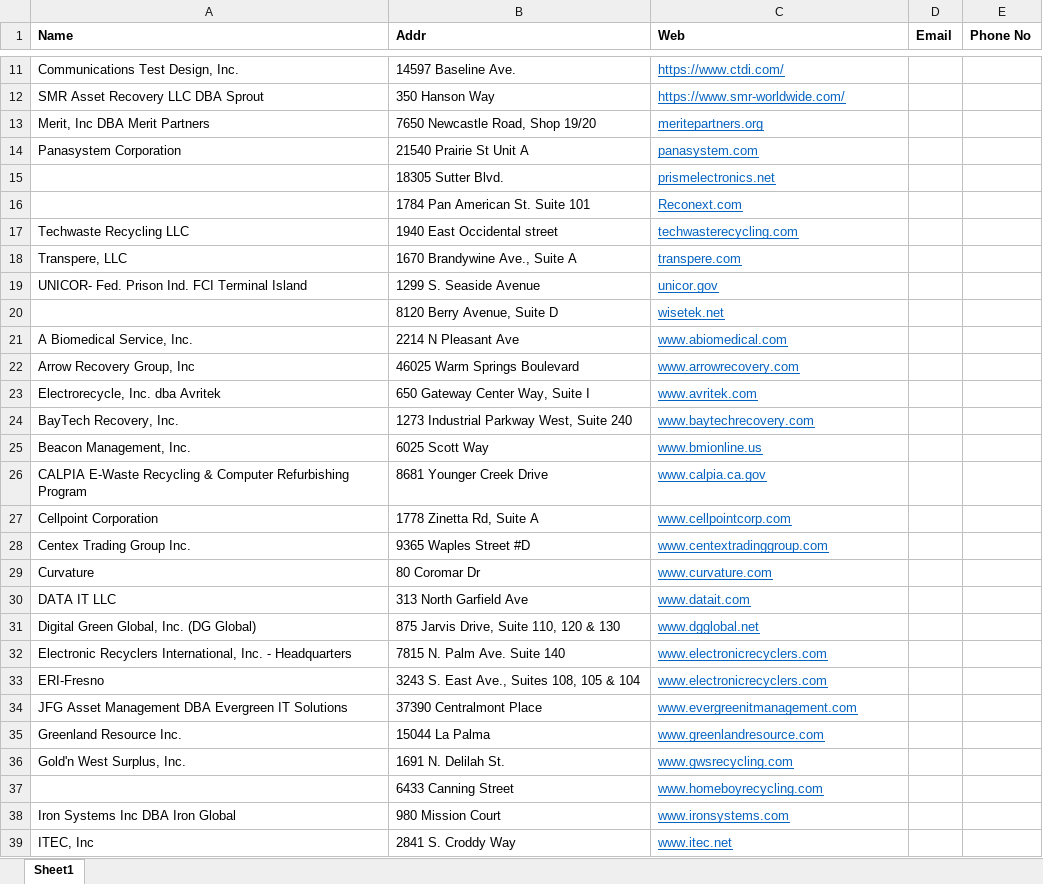
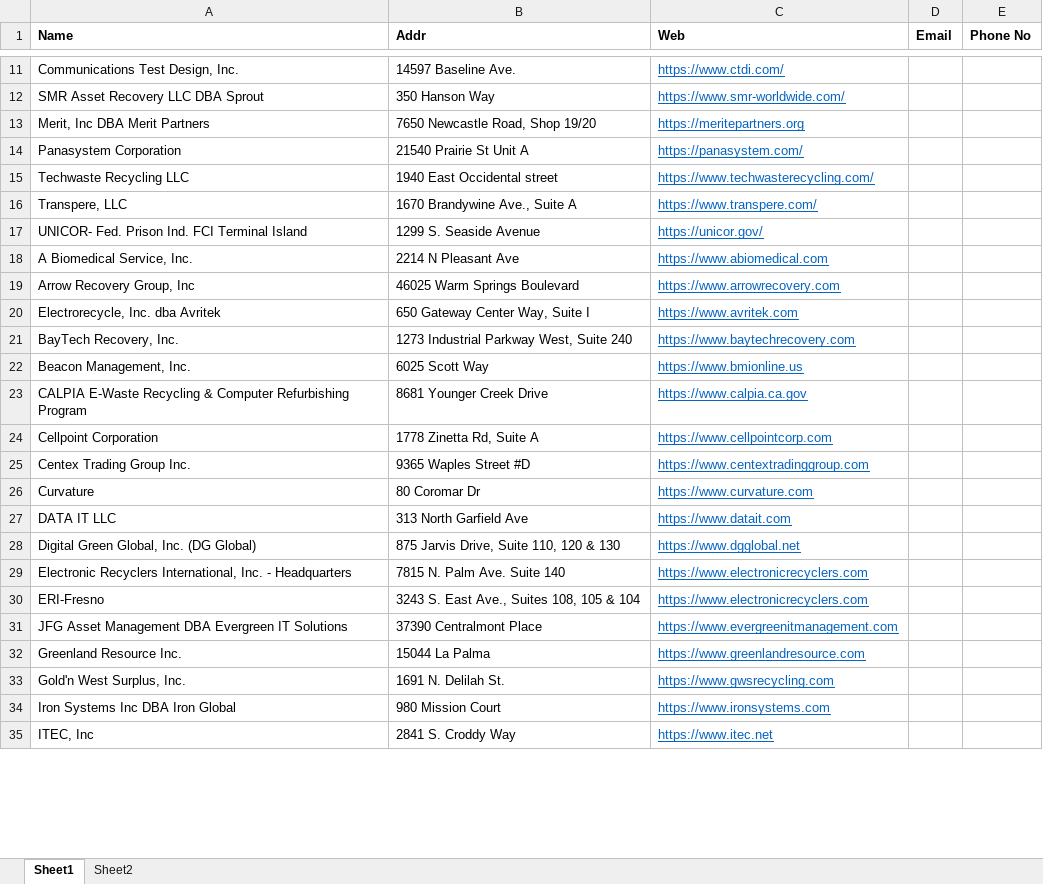
Before and after one commit to n27jain/WebScrapeWebsitesEmails, an Excel workbook: webscraping/email-and-phone-scraper-master/calif.xlsx, sheet Sheet1, drawn as a sheet; only a part is shown, gaps mark what is left out; values as stored, in another font and other column widths than the file's, no borders; removed rows and columns are numbered as before the commit, all else as after; the diff covers the shown part only; the diff names each change by its address in the sheet, - before the commit and + after, or states it on an @@ line.

```diff
--- a/webscraping/email-and-phone-scraper-master/calif.xlsx (sheet Sheet1)
+++ b/webscraping/email-and-phone-scraper-master/calif.xlsx (sheet Sheet1)
+sheet tab: Sheet2
-C13 (Web): meritepartners.org
+C13 (Web): https://meritepartners.org
-C14 (Web): panasystem.com
+C14 (Web): https://panasystem.com/
-row 15:  | 18305 Sutter Blvd. | prismelectronics.net
-row 16:  | 1784 Pan American St. Suite 101 | Reconext.com
-C15 (Web): techwasterecycling.com
+C15 (Web): https://www.techwasterecycling.com/
-C16 (Web): transpere.com
+C16 (Web): https://www.transpere.com/
-C17 (Web): unicor.gov
+C17 (Web): https://unicor.gov/
-row 20:  | 8120 Berry Avenue, Suite D | wisetek.net
-C18 (Web): www.abiomedical.com
+C18 (Web): https://www.abiomedical.com
-C19 (Web): www.arrowrecovery.com
+C19 (Web): https://www.arrowrecovery.com
-C20 (Web): www.avritek.com
+C20 (Web): https://www.avritek.com
-C21 (Web): www.baytechrecovery.com
+C21 (Web): https://www.baytechrecovery.com
-C22 (Web): www.bmionline.us
+C22 (Web): https://www.bmionline.us
-C23 (Web): www.calpia.ca.gov
+C23 (Web): https://www.calpia.ca.gov
-C24 (Web): www.cellpointcorp.com
+C24 (Web): https://www.cellpointcorp.com
-C25 (Web): www.centextradinggroup.com
+C25 (Web): https://www.centextradinggroup.com
-C26 (Web): www.curvature.com
+C26 (Web): https://www.curvature.com
-C27 (Web): www.datait.com
+C27 (Web): https://www.datait.com
-C28 (Web): www.dgglobal.net
+C28 (Web): https://www.dgglobal.net
-C29:C30 (Web): www.electronicrecyclers.com
+C29:C30 (Web): https://www.electronicrecyclers.com
-C31 (Web): www.evergreenitmanagement.com
+C31 (Web): https://www.evergreenitmanagement.com
-C32 (Web): www.greenlandresource.com
+C32 (Web): https://www.greenlandresource.com
-C33 (Web): www.gwsrecycling.com
+C33 (Web): https://www.gwsrecycling.com
-row 37:  | 6433 Canning Street | www.homeboyrecycling.com
-C34 (Web): www.ironsystems.com
+C34 (Web): https://www.ironsystems.com
-C35 (Web): www.itec.net
+C35 (Web): https://www.itec.net
```
Also changed, not shown: 2 removed rows and 23 edited cells elsewhere in this sheet, webscraping/email-and-phone-scraper-master/Florida.xlsx, webscraping/email-and-phone-scraper-master/Texas.xlsx, 10 other files.
